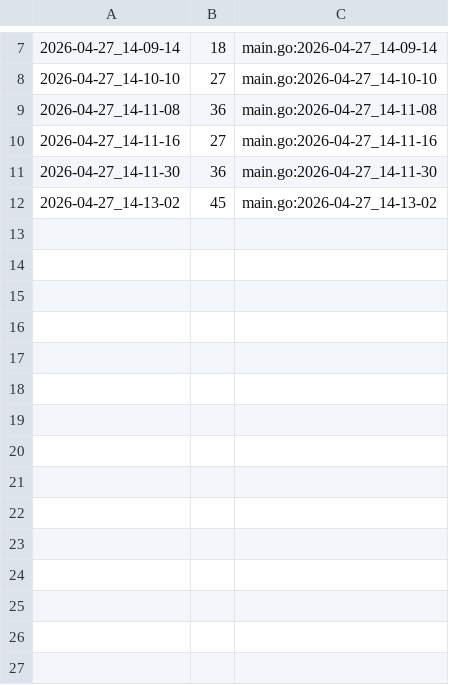
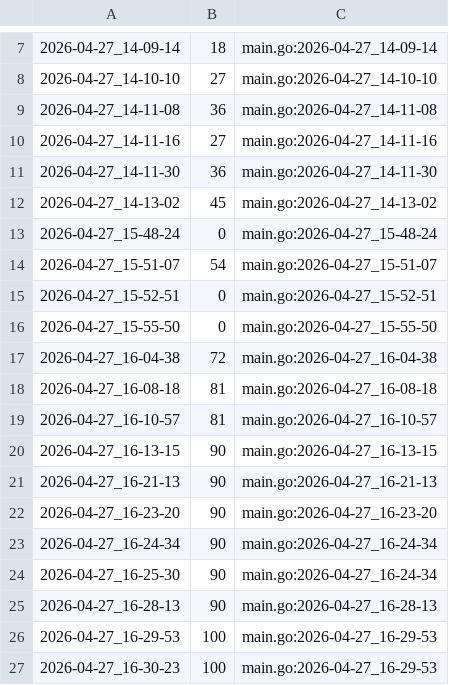
Before and after one commit to qxcode-course/ed-ter-bloco-a-kaynnandeson, a CSV file: .tko/track/ed@vetbuild/track.csv, drawn as a sheet; only a part is shown, gaps mark what is left out; the diff names each change by its address in the sheet, - before the commit and + after, or states it on an @@ line.

Commit message:
vetbuild

```diff
--- a/.tko/track/ed@vetbuild/track.csv
+++ b/.tko/track/ed@vetbuild/track.csv
+row 13: 2026-04-27_15-48-24 | 0 | main.go:2026-04-27_15-48-24
+row 14: 2026-04-27_15-51-07 | 54 | main.go:2026-04-27_15-51-07
+row 15: 2026-04-27_15-52-51 | 0 | main.go:2026-04-27_15-52-51
+row 16: 2026-04-27_15-55-50 | 0 | main.go:2026-04-27_15-55-50
+row 17: 2026-04-27_16-04-38 | 72 | main.go:2026-04-27_16-04-38
+row 18: 2026-04-27_16-08-18 | 81 | main.go:2026-04-27_16-08-18
+row 19: 2026-04-27_16-10-57 | 81 | main.go:2026-04-27_16-10-57
+row 20: 2026-04-27_16-13-15 | 90 | main.go:2026-04-27_16-13-15
+row 21: 2026-04-27_16-21-13 | 90 | main.go:2026-04-27_16-21-13
+row 22: 2026-04-27_16-23-20 | 90 | main.go:2026-04-27_16-23-20
+row 23: 2026-04-27_16-24-34 | 90 | main.go:2026-04-27_16-24-34
+row 24: 2026-04-27_16-25-30 | 90 | main.go:2026-04-27_16-24-34
+row 25: 2026-04-27_16-28-13 | 90 | main.go:2026-04-27_16-28-13
+row 26: 2026-04-27_16-29-53 | 100 | main.go:2026-04-27_16-29-53
+row 27: 2026-04-27_16-30-23 | 100 | main.go:2026-04-27_16-29-53
```
Also changed, not shown: 3 other files.
